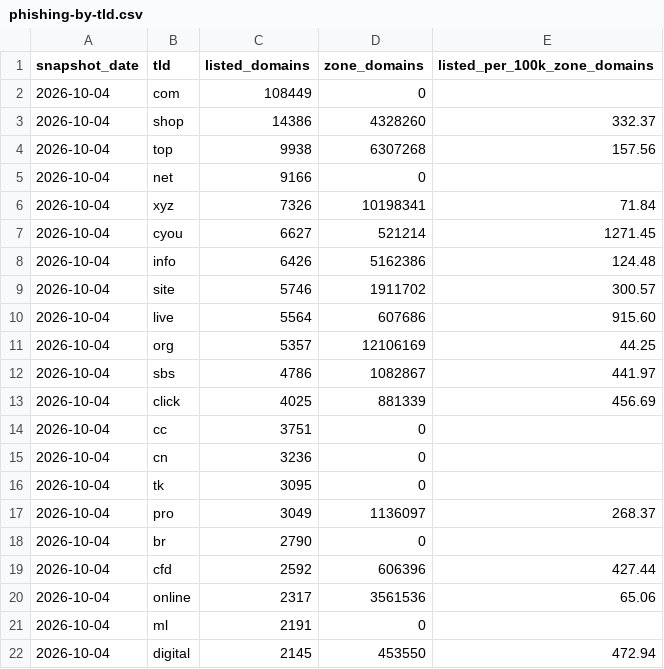
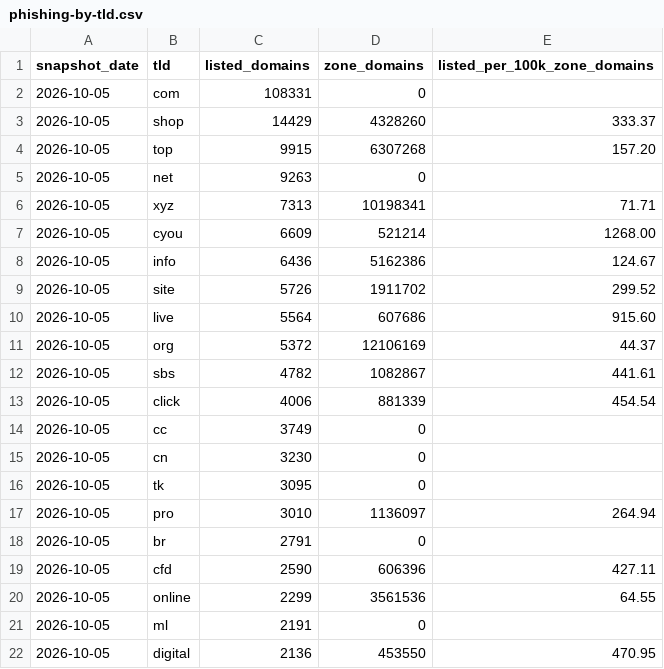
Before and after one commit to xavfmp/whoami-internet-research, a CSV file: data/phishing-by-tld.csv, drawn as a sheet; only a part is shown; the diff covers the shown part only.

```diff
--- a/data/phishing-by-tld.csv
+++ b/data/phishing-by-tld.csv
@@ -1,22 +1,22 @@
 snapshot_date,tld,listed_domains,zone_domains,listed_per_100k_zone_domains
-2026-10-04,com,108449,0,
-2026-10-04,shop,14386,4328260,332.37
-2026-10-04,top,9938,6307268,157.56
-2026-10-04,net,9166,0,
-2026-10-04,xyz,7326,10198341,71.84
-2026-10-04,cyou,6627,521214,1271.45
-2026-10-04,info,6426,5162386,124.48
-2026-10-04,site,5746,1911702,300.57
-2026-10-04,live,5564,607686,915.60
-2026-10-04,org,5357,12106169,44.25
-2026-10-04,sbs,4786,1082867,441.97
-2026-10-04,click,4025,881339,456.69
-2026-10-04,cc,3751,0,
-2026-10-04,cn,3236,0,
-2026-10-04,tk,3095,0,
-2026-10-04,pro,3049,1136097,268.37
-2026-10-04,br,2790,0,
-2026-10-04,cfd,2592,606396,427.44
-2026-10-04,online,2317,3561536,65.06
-2026-10-04,ml,2191,0,
-2026-10-04,digital,2145,453550,472.94
+2026-10-05,com,108331,0,
+2026-10-05,shop,14429,4328260,333.37
+2026-10-05,top,9915,6307268,157.20
+2026-10-05,net,9263,0,
+2026-10-05,xyz,7313,10198341,71.71
+2026-10-05,cyou,6609,521214,1268.00
+2026-10-05,info,6436,5162386,124.67
+2026-10-05,site,5726,1911702,299.52
+2026-10-05,live,5564,607686,915.60
+2026-10-05,org,5372,12106169,44.37
+2026-10-05,sbs,4782,1082867,441.61
+2026-10-05,click,4006,881339,454.54
+2026-10-05,cc,3749,0,
+2026-10-05,cn,3230,0,
+2026-10-05,tk,3095,0,
+2026-10-05,pro,3010,1136097,264.94
+2026-10-05,br,2791,0,
+2026-10-05,cfd,2590,606396,427.11
+2026-10-05,online,2299,3561536,64.55
+2026-10-05,ml,2191,0,
+2026-10-05,digital,2136,453550,470.95
```
Also changed, not shown: 4 added rows, 4 removed rows and 66 edited cells elsewhere in this file, data/hosting-countries.csv, 5 other files.
